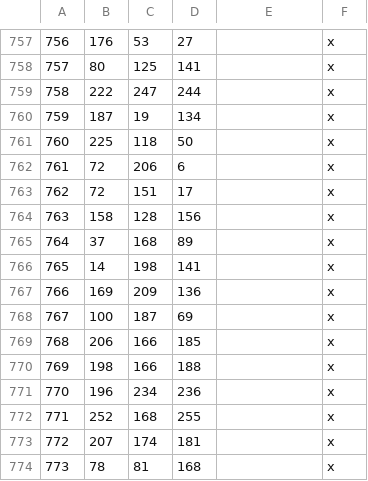
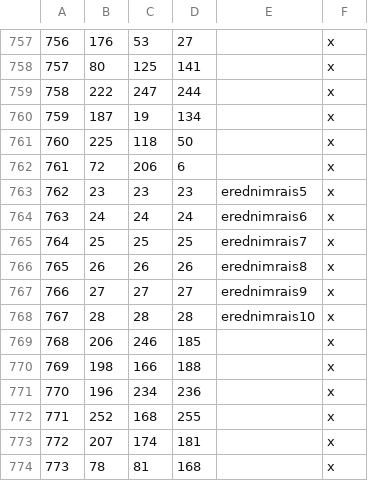
Before and after one commit to CK3RealmsinExile/RealmsInExile, a CSV file: LotRRealmsInExileDev/map_data/definition.csv, drawn as a sheet; only a part is shown, gaps mark what is left out.

```diff
--- a/LotRRealmsInExileDev/map_data/definition.csv
+++ b/LotRRealmsInExileDev/map_data/definition.csv
@@ -762,9 +762,9 @@
 761;72;206;6;;x
-762;72;151;17;;x
-763;158;128;156;;x
-764;37;168;89;;x
-765;14;198;141;;x
-766;169;209;136;;x
-767;100;187;69;;x
-768;206;166;185;;x
+762;23;23;23;erednimrais5;x
+763;24;24;24;erednimrais6;x
+764;25;25;25;erednimrais7;x
+765;26;26;26;erednimrais8;x
+766;27;27;27;erednimrais9;x
+767;28;28;28;erednimrais10;x
+768;206;246;185;;x
 769;198;166;188;;x
```
Also changed, not shown: 8 other files.
